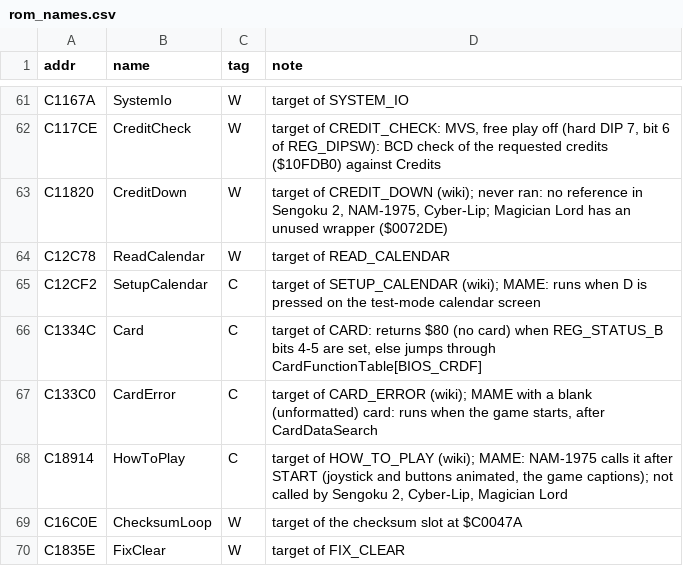
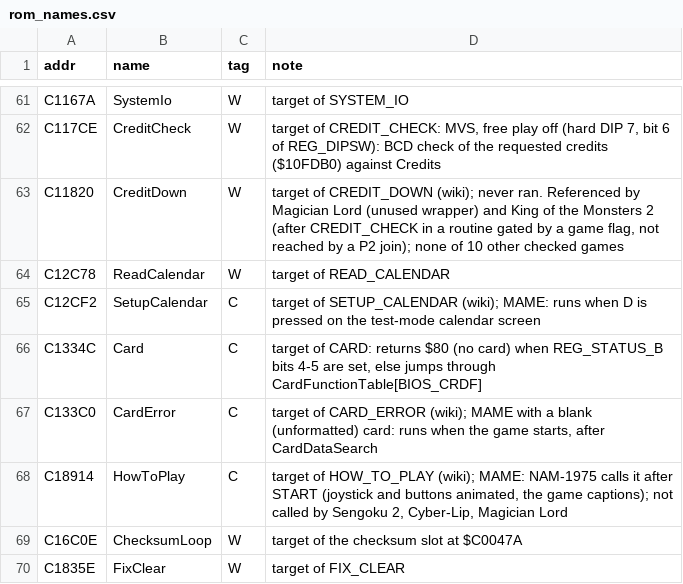
Before and after one commit to Raphael-Boichot/Neo-Geo-sp-s2-bios-disassembly, a CSV file: symbols/rom_names.csv, drawn as a sheet; only a part is shown, gaps mark what is left out.

```diff
--- a/symbols/rom_names.csv
+++ b/symbols/rom_names.csv
@@ -62,3 +62,3 @@ C1167A,SystemIo,W,target of SYSTEM_IO
 C117CE,CreditCheck,W,"target of CREDIT_CHECK: MVS, free play off (hard DIP 7, bit 6 of REG_DIPSW): BCD check of the requested credits ($10FDB0) against Credits"
-C11820,CreditDown,W,"target of CREDIT_DOWN (wiki); never ran: no reference in Sengoku 2, NAM-1975, Cyber-Lip; Magician Lord has an unused wrapper ($0072DE)"
+C11820,CreditDown,W,"target of CREDIT_DOWN (wiki); never ran. Referenced by Magician Lord (unused wrapper) and King of the Monsters 2 (after CREDIT_CHECK in a routine gated by a game flag, not reached by a P2 join); none of 10 other checked games"
 C12C78,ReadCalendar,W,target of READ_CALENDAR
```
Also changed, not shown: 2 other files.
